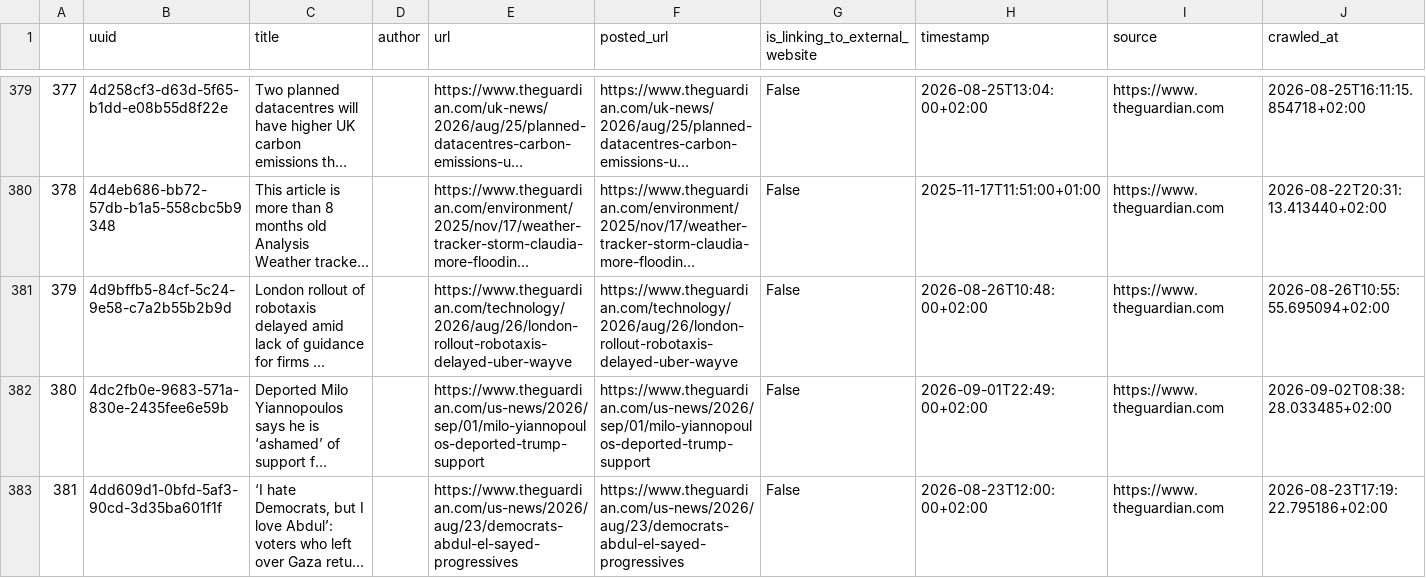
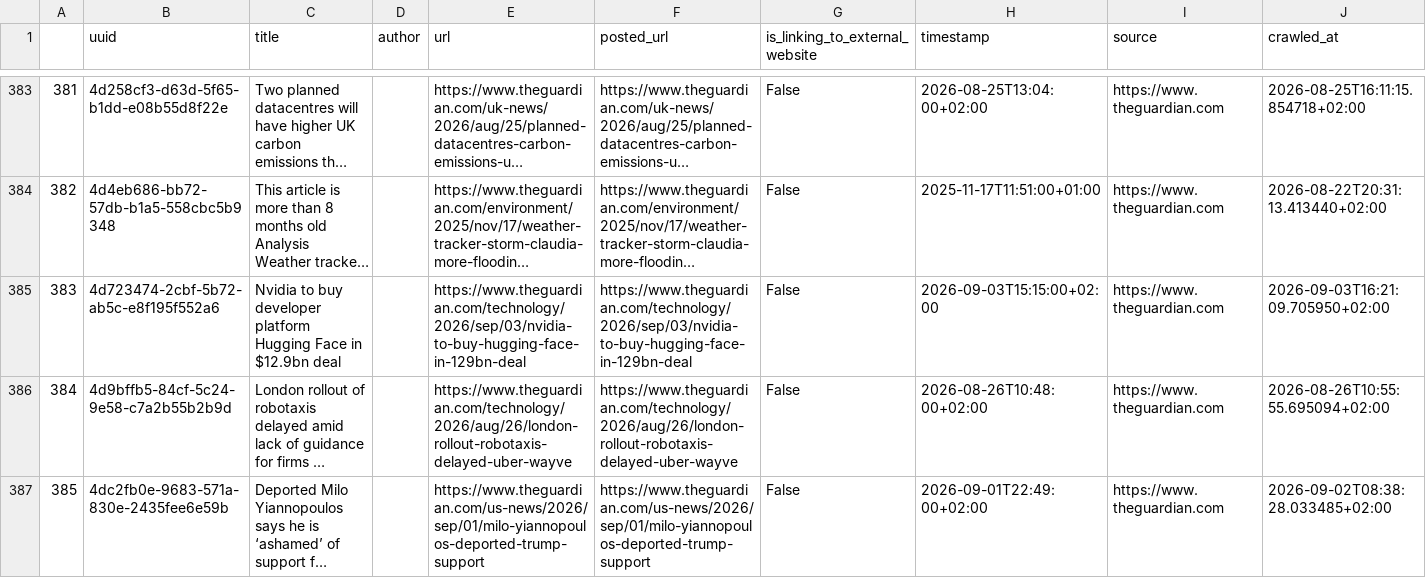
Before and after one commit to tabeanith/Loom, a CSV file: loom/spooling/source/theguardian/references.csv, drawn as a sheet; only a part is shown, gaps mark what is left out; the shorter side is filled out with more unchanged rows; long unchanged cells end in …; the diff covers the shown part only; the diff names each change by its address in the sheet, - before the commit and + after, or states it on an @@ line.

```diff
--- a/loom/spooling/source/theguardian/references.csv
+++ b/loom/spooling/source/theguardian/references.csv
@@ column A renumbered from row 8 down @@
+row 385: 383 | 4d723474-2cbf-5b72-ab5c-e8f195f552a6 | Nvidia to buy developer platform Hugging Face in $12.9bn deal |  | https://www.theguardian.com/technology/2026/sep/03/nvidia-to-buy-hugging-face-in-129bn-deal | https://www.theguardian.com/technology/2026/sep/03/nvidia-to-buy-hugging-face-in-129bn-deal | False | 2026-09-03T15:15:00+02:00 | https://www.theguardian.com | 2026-09-03T16:21:09.705950+02:00
```
Also changed, not shown: 11 added rows elsewhere in this file, loom/spooling/source/reuters/references.csv, 37 other files.
